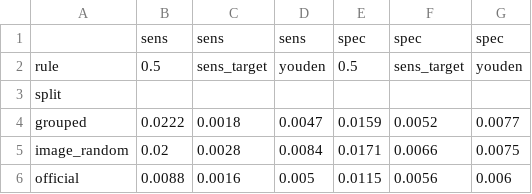
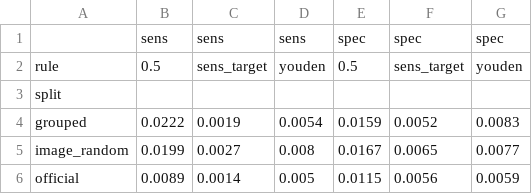
Before and after one commit to meap11/ppneu, a CSV file: results/threshold_rule_val_crossfit.csv, drawn as a sheet.

```diff
--- a/results/threshold_rule_val_crossfit.csv
+++ b/results/threshold_rule_val_crossfit.csv
@@ -3,4 +3,4 @@ rule,0.5,sens_target,youden,0.5,sens_target,youden
 split,,,,,,
-grouped,0.0222,0.0018,0.0047,0.0159,0.0052,0.0077
-image_random,0.02,0.0028,0.0084,0.0171,0.0066,0.0075
-official,0.0088,0.0016,0.005,0.0115,0.0056,0.006
+grouped,0.0222,0.0019,0.0054,0.0159,0.0052,0.0083
+image_random,0.0199,0.0027,0.008,0.0167,0.0065,0.0077
+official,0.0089,0.0014,0.005,0.0115,0.0056,0.0059
```
Also changed, not shown: results/auroc_ci_seed0.csv, results/ensemble_fitted_on_val.csv, 8 other files.
